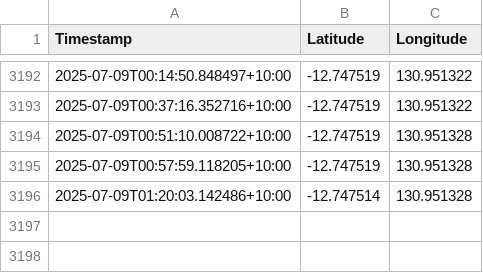
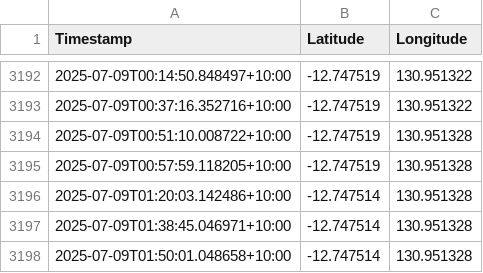
Before and after one commit to nelmzy/GPS-MAP, a CSV file: modem_data.csv, drawn as a sheet; only a part is shown, gaps mark what is left out; the diff names each change by its address in the sheet, - before the commit and + after, or states it on an @@ line.

```diff
--- a/modem_data.csv
+++ b/modem_data.csv
+row 3197: 2025-07-09T01:38:45.046971+10:00 | -12.747514 | 130.951328
+row 3198: 2025-07-09T01:50:01.048658+10:00 | -12.747514 | 130.951328
```
